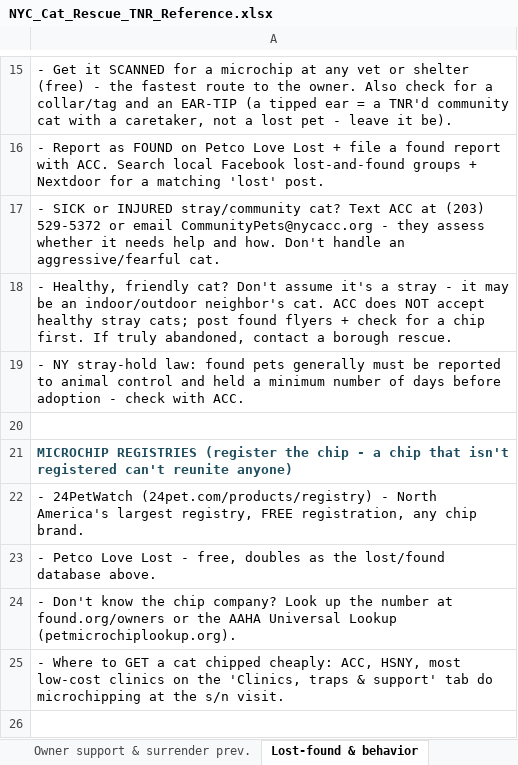
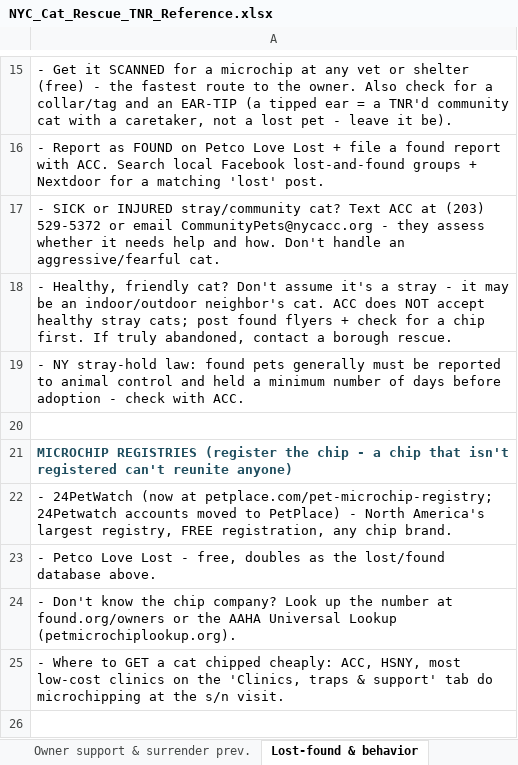
Before and after one commit to btaylor62000-spec/nyc-animal-rescue, an Excel workbook: research/NYC_Cat_Rescue_TNR_Reference.xlsx, sheet Lost-found & behavior, drawn as a sheet; only a part is shown, gaps mark what is left out; values as stored, in another font and other column widths than the file's, no borders; the diff names each change by its address in the sheet, - before the commit and + after, or states it on an @@ line.

```diff
--- a/research/NYC_Cat_Rescue_TNR_Reference.xlsx (sheet Lost-found & behavior)
+++ b/research/NYC_Cat_Rescue_TNR_Reference.xlsx (sheet Lost-found & behavior)
-A22: - 24PetWatch (24pet.com/products/registry) - North…
+A22: - 24PetWatch (now at petplace.com/pet-microchip-registry; 24Petwatch accounts moved to PetPlace) - North…
```
Also changed, not shown: sheet Owner support & surrender prev., sheet Emergency & poison control, sheet Clinics, traps & support, research/NYC_Dog_Rescue_Reference.xlsx, research/NYC_Exotic_SmallAnimal_Wildlife_Reference.xlsx, 14 other files.
